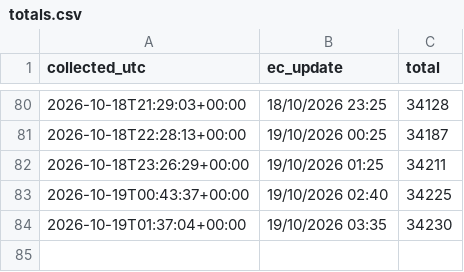
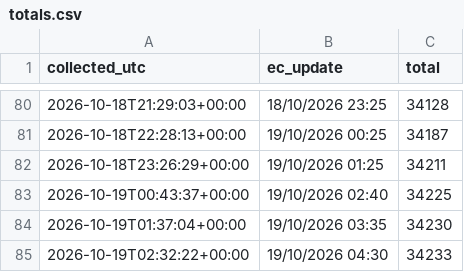
Before and after one commit to dfeher76/eci-rights-for-nature-monitor, a CSV file: data/totals.csv, drawn as a sheet; only a part is shown, gaps mark what is left out.

```diff
--- a/data/totals.csv
+++ b/data/totals.csv
@@ -84 +84,2 @@ collected_utc,ec_update,total
 2026-10-19T01:37:04+00:00,19/10/2026 03:35,34230
+2026-10-19T02:32:22+00:00,19/10/2026 04:30,34233
```
Also changed, not shown: data/countries.csv.
